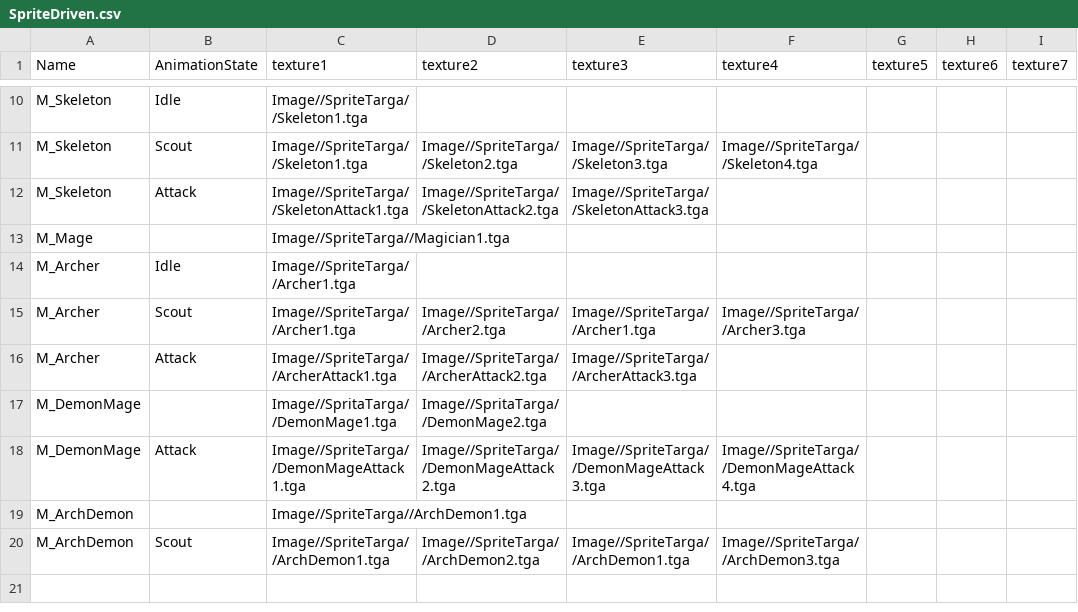
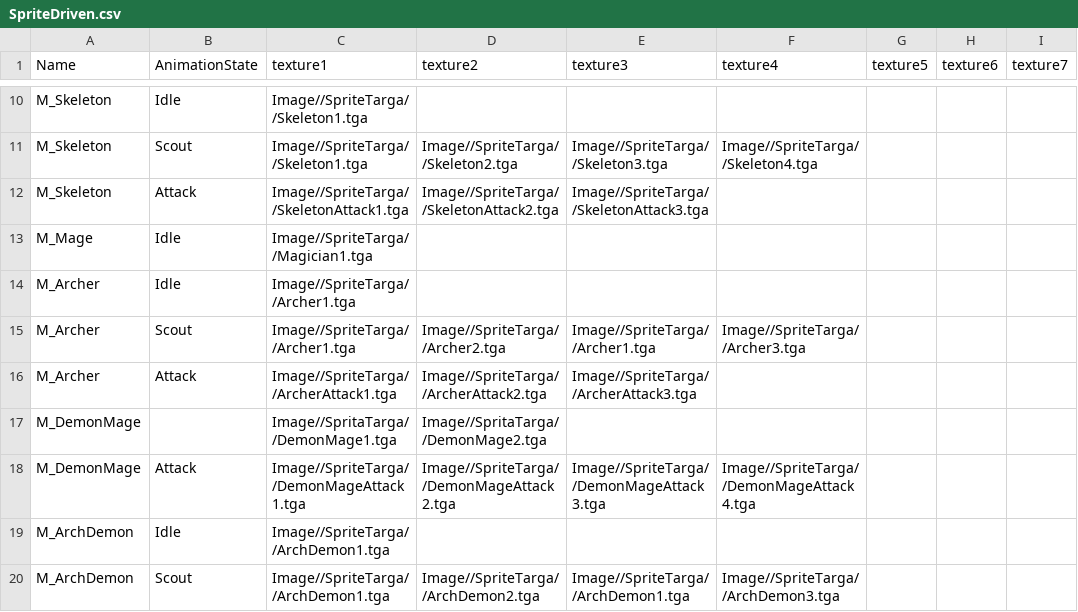
Before and after one commit to Idealizinc/SP-4, a CSV file: Base/CSVFiles/SpriteDriven.csv, drawn as a sheet; only a part is shown, gaps mark what is left out; the diff names each change by its address in the sheet, - before the commit and + after, or states it on an @@ line.

```diff
--- a/Base/CSVFiles/SpriteDriven.csv
+++ b/Base/CSVFiles/SpriteDriven.csv
-B13 (AnimationState): (empty)
+B13 (AnimationState): Idle
-B19 (AnimationState): (empty)
+B19 (AnimationState): Idle
```
Also changed, not shown: Base/CSVFiles/Tutorial.csv, 8 other files.
